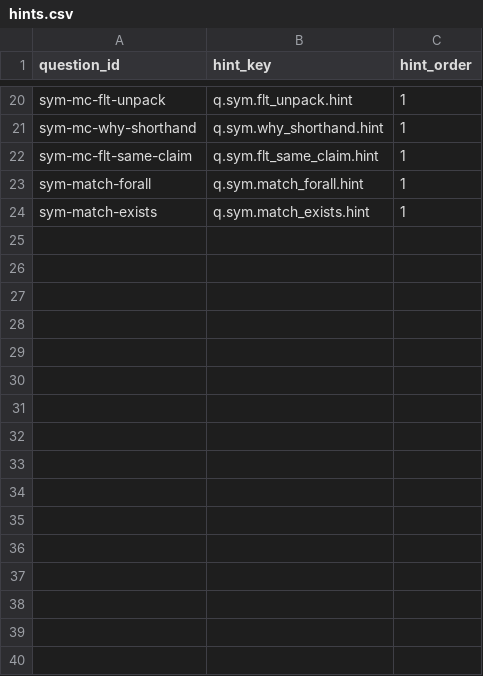
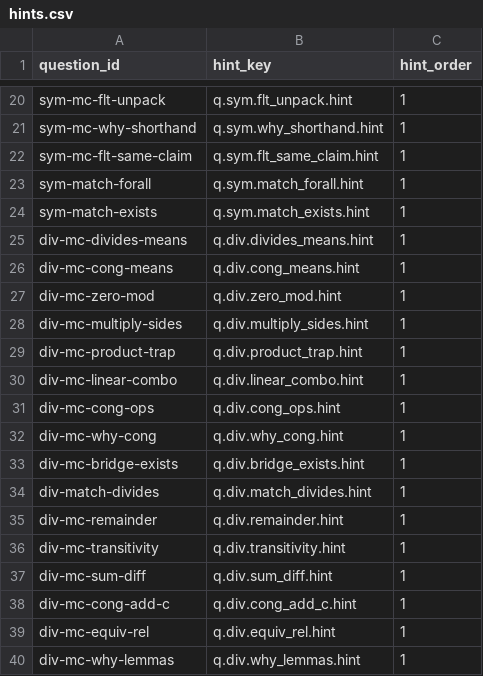
Before and after one commit to nicolas-trente-ans/fermats-last-lecture, a CSV file: public/assets/data/hints.csv, drawn as a sheet; only a part is shown, gaps mark what is left out; the diff names each change by its address in the sheet, - before the commit and + after, or states it on an @@ line.

```diff
--- a/public/assets/data/hints.csv
+++ b/public/assets/data/hints.csv
+row 25: div-mc-divides-means | q.div.divides_means.hint | 1
+row 26: div-mc-cong-means | q.div.cong_means.hint | 1
+row 27: div-mc-zero-mod | q.div.zero_mod.hint | 1
+row 28: div-mc-multiply-sides | q.div.multiply_sides.hint | 1
+row 29: div-mc-product-trap | q.div.product_trap.hint | 1
+row 30: div-mc-linear-combo | q.div.linear_combo.hint | 1
+row 31: div-mc-cong-ops | q.div.cong_ops.hint | 1
+row 32: div-mc-why-cong | q.div.why_cong.hint | 1
+row 33: div-mc-bridge-exists | q.div.bridge_exists.hint | 1
+row 34: div-match-divides | q.div.match_divides.hint | 1
+row 35: div-mc-remainder | q.div.remainder.hint | 1
+row 36: div-mc-transitivity | q.div.transitivity.hint | 1
+row 37: div-mc-sum-diff | q.div.sum_diff.hint | 1
+row 38: div-mc-cong-add-c | q.div.cong_add_c.hint | 1
+row 39: div-mc-equiv-rel | q.div.equiv_rel.hint | 1
+row 40: div-mc-why-lemmas | q.div.why_lemmas.hint | 1
```
Also changed, not shown: public/assets/data/sections.csv, 8 other files.
